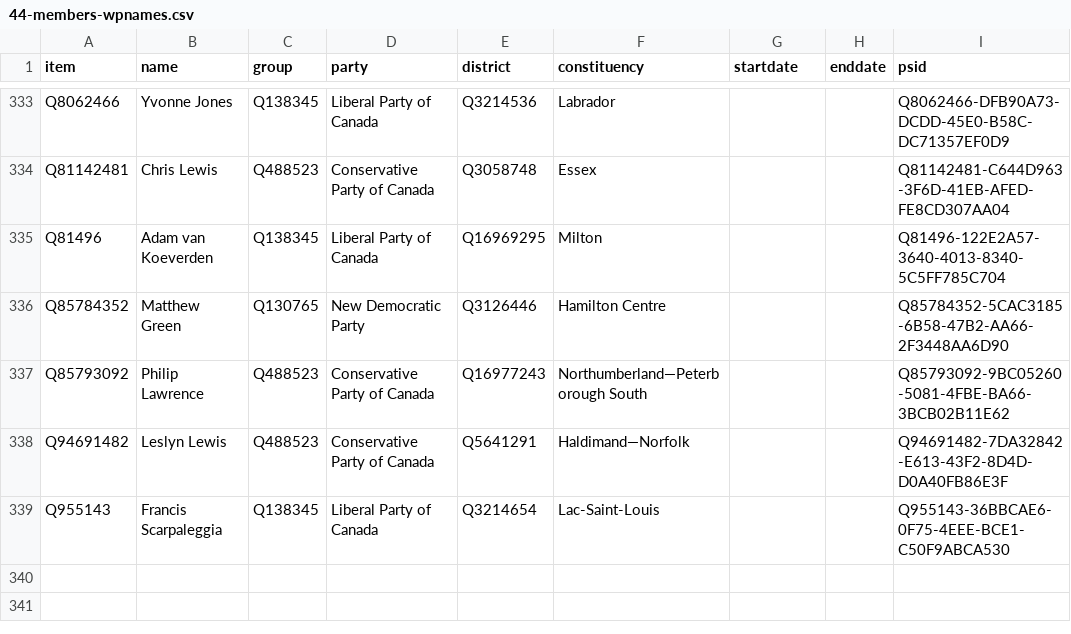
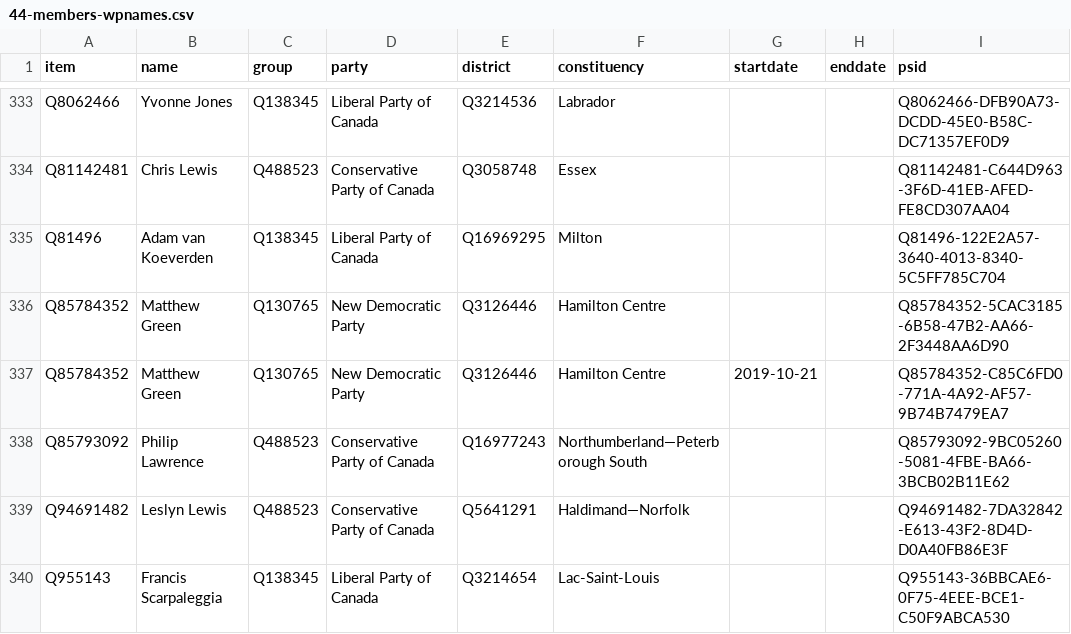
Before and after one commit to every-politician-scrapers/canada-house-of-commons, a CSV file: wikidata/results/44-members-wpnames.csv, drawn as a sheet; only a part is shown, gaps mark what is left out; the diff names each change by its address in the sheet, - before the commit and + after, or states it on an @@ line.

```diff
--- a/wikidata/results/44-members-wpnames.csv
+++ b/wikidata/results/44-members-wpnames.csv
+row 337: Q85784352 | Matthew Green | Q130765 | New Democratic Party | Q3126446 | Hamilton Centre | 2019-10-21 |  | Q85784352-C85C6FD0-771A-4A92-AF57-9B74B7479EA7
```
Also changed, not shown: wikidata/results/43-members-wpnames.csv, wikidata/results/current-members.csv.
